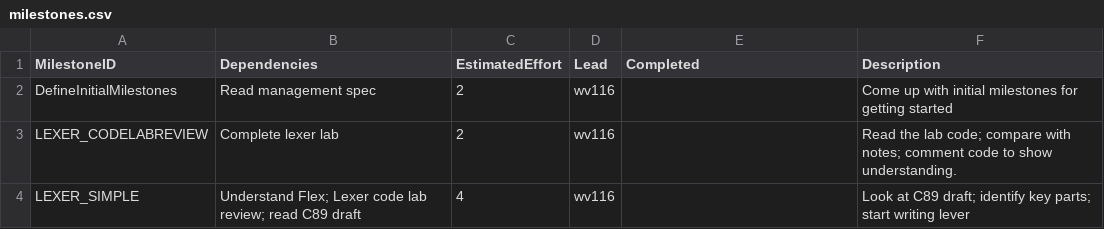
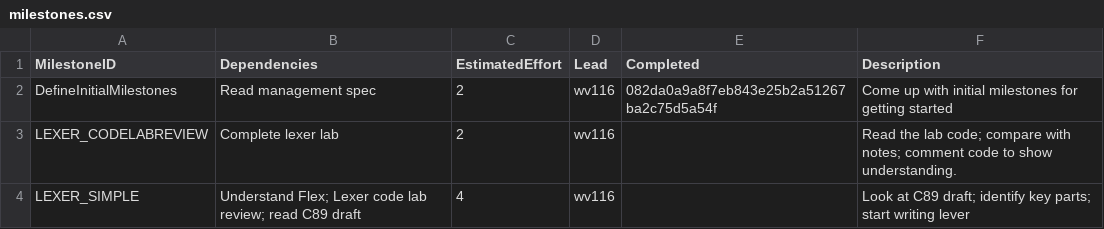
Before and after one commit to wmvndrscht/C-Compiler, a CSV file: management/milestones.csv, drawn as a sheet; only a part is shown.

Commit message:
DefineInitialMilestones completed
082da0a9a8f7eb843e25b2a51267ba2c75d5a54f

```diff
--- a/management/milestones.csv
+++ b/management/milestones.csv
@@ -1,3 +1,3 @@
 MilestoneID,Dependencies,EstimatedEffort,Lead,Completed,Description,
-DefineInitialMilestones,Read management spec,2,wv116,,Come up with initial milestones for getting started,
+DefineInitialMilestones,Read management spec,2,wv116,082da0a9a8f7eb843e25b2a51267ba2c75d5a54f,Come up with initial milestones for getting started,
 LEXER_CODELABREVIEW,Complete lexer lab,2,wv116,,Read the lab code; compare with notes; comment code to show understanding.,
```
